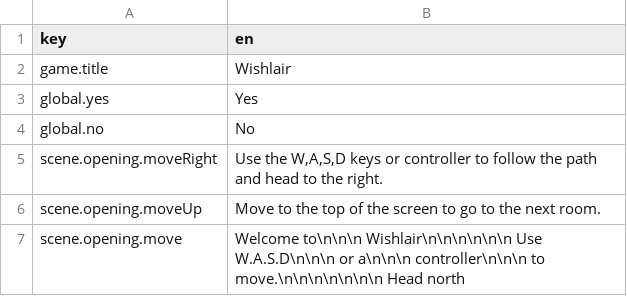
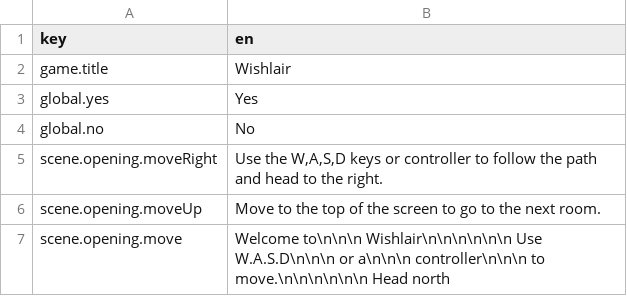
Before and after one commit to jfbilodeau/Wishlair1, a CSV file: res/text/text.csv, drawn as a sheet.

```diff
--- a/res/text/text.csv
+++ b/res/text/text.csv
@@ -6,2 +6,2 @@ scene.opening.moveRight,"Use the W,A,S,D keys or controller to follow the path a
 scene.opening.moveUp,Move to the top of the screen to go to the next room.
-scene.opening.move,"Welcome to\n\n\n  Wishlair\n\n\n\n\n\n Use W.A.S.D\n\n\n     or a\n\n\n   controller\n\n\n    to move.\n\n\n\n\n\n\n   Head north"
+scene.opening.move,"Welcome to\n\n\n  Wishlair\n\n\n\n\n\n Use W.A.S.D\n\n\n     or a\n\n\n   controller\n\n\n    to move.\n\n\n\n\n\n   Head north"
```
Also changed, not shown: 9 other files.
